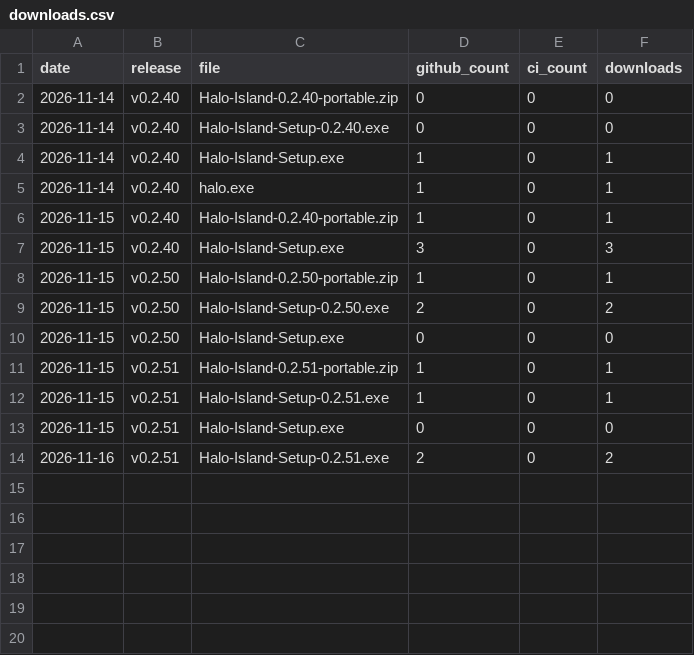
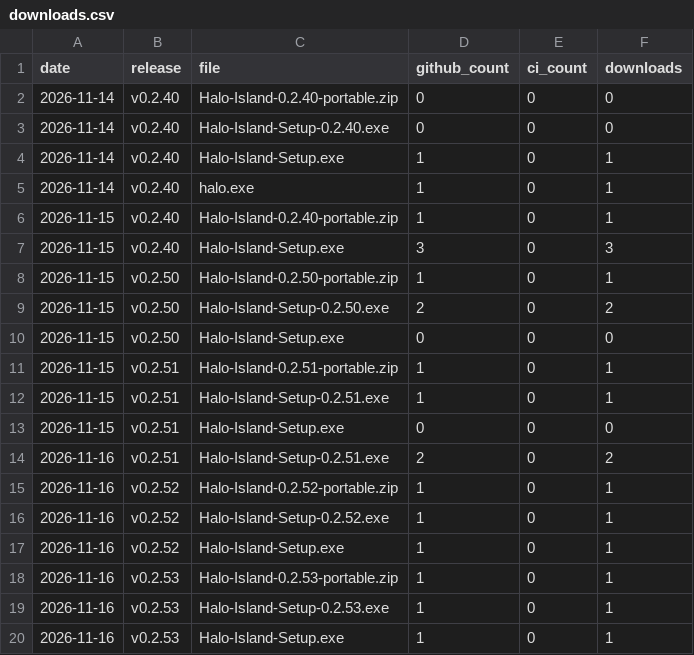
Before and after one commit to kolijijani/halo-island, a CSV file: data/downloads.csv, drawn as a sheet.

```diff
--- a/data/downloads.csv
+++ b/data/downloads.csv
@@ -14 +14,7 @@ date,release,file,github_count,ci_count,downloads
 2026-11-16,v0.2.51,Halo-Island-Setup-0.2.51.exe,2,0,2
+2026-11-16,v0.2.52,Halo-Island-0.2.52-portable.zip,1,0,1
+2026-11-16,v0.2.52,Halo-Island-Setup-0.2.52.exe,1,0,1
+2026-11-16,v0.2.52,Halo-Island-Setup.exe,1,0,1
+2026-11-16,v0.2.53,Halo-Island-0.2.53-portable.zip,1,0,1
+2026-11-16,v0.2.53,Halo-Island-Setup-0.2.53.exe,1,0,1
+2026-11-16,v0.2.53,Halo-Island-Setup.exe,1,0,1
```
Also changed, not shown: 4 other files.
